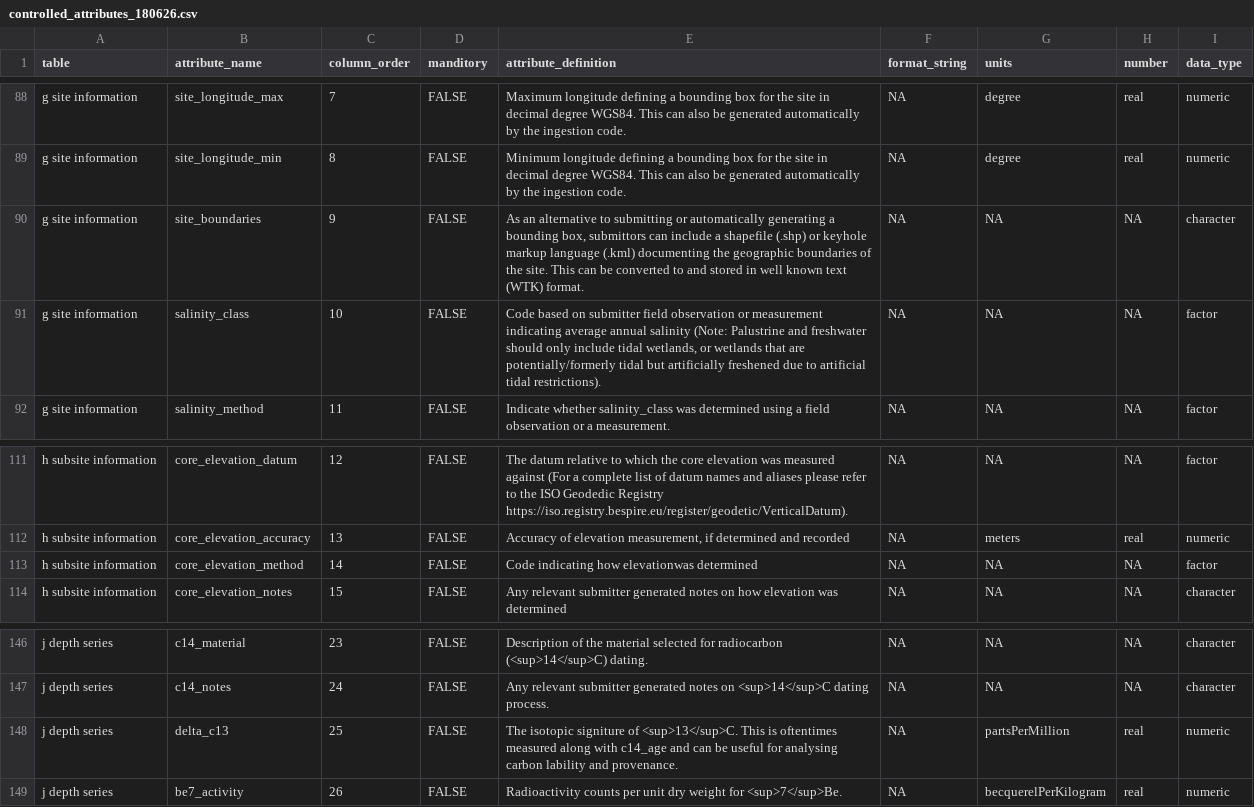
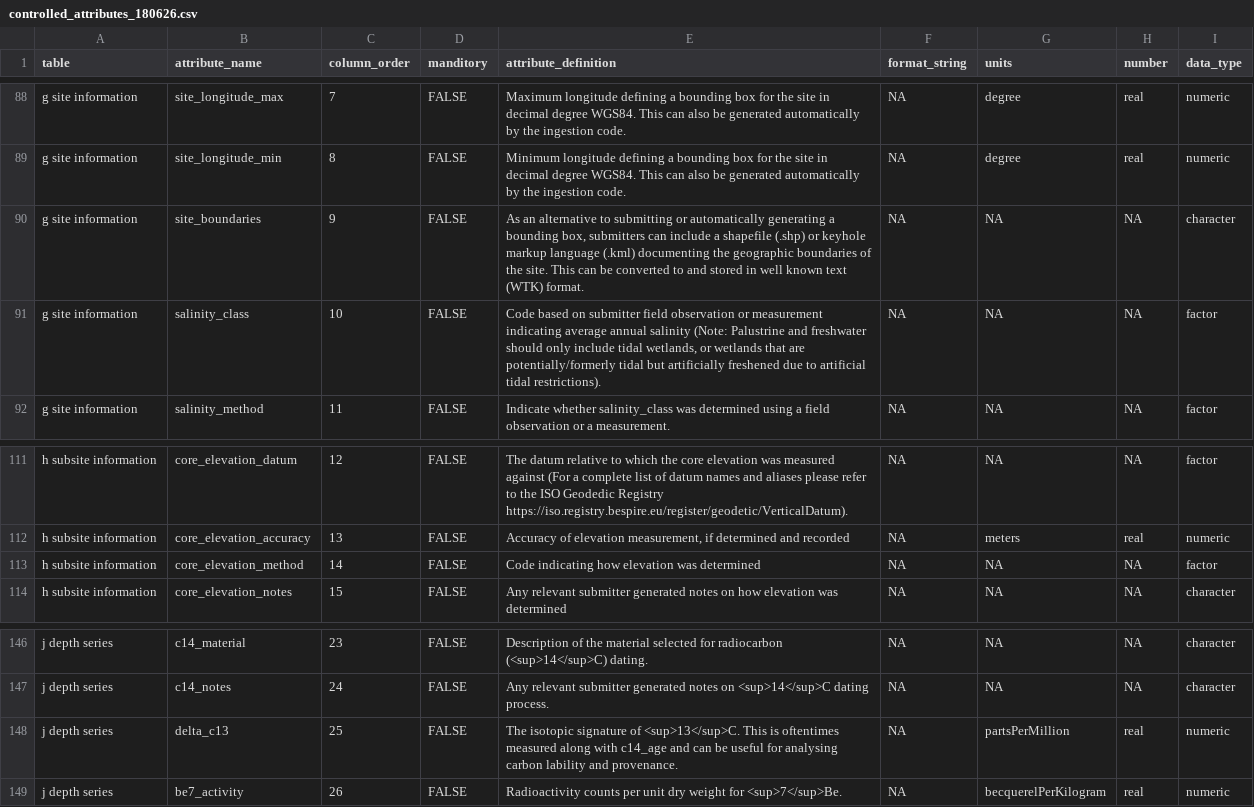
Before and after one commit to Smithsonian/CCRCN-Public-Comment, a CSV file: docs/tables/controlled_attributes_180626.csv, drawn as a sheet; only a part is shown, gaps mark what is left out; the diff covers the shown part only.

```diff
--- a/docs/tables/controlled_attributes_180626.csv
+++ b/docs/tables/controlled_attributes_180626.csv
@@ -89,3 +89,3 @@ g site information,site_longitude_max,7,FALSE,Maximum longitude defining a bound
 g site information,site_longitude_min,8,FALSE,Minimum longitude defining a bounding box for the site in decimal degree WGS84. This can also be generated automatically by the ingestion code.,NA,degree,real,numeric
-g site information,site_boundaries,9,FALSE,"As an alternative to submitting or automatically generating a bounding box, submittors can include a shapefile (.shp) or keyhole markup language (.kml) documenting the geographic boundaries of the site. This can be converted to and stored in well known text (WTK) format.",NA,NA,NA,character
+g site information,site_boundaries,9,FALSE,"As an alternative to submitting or automatically generating a bounding box, submitters can include a shapefile (.shp) or keyhole markup language (.kml) documenting the geographic boundaries of the site. This can be converted to and stored in well known text (WTK) format.",NA,NA,NA,character
 g site information,salinity_class,10,FALSE,"Code based on submitter field observation or measurement indicating average annual salinity (Note: Palustrine and freshwater should only include tidal wetlands, or wetlands that are potentially/formerly tidal but artificially freshened due to artificial tidal restrictions).",NA,NA,NA,factor
@@ -112,3 +112,3 @@ h subsite information,core_elevation_datum,12,FALSE,The datum relative to which
 h subsite information,core_elevation_accuracy,13,FALSE,"Accuracy of elevation measurement, if determined and recorded",NA,meters,real,numeric
-h subsite information,core_elevation_method,14,FALSE,Code indicating how elevationwas determined,NA,NA,NA,factor
+h subsite information,core_elevation_method,14,FALSE,Code indicating how elevation was determined,NA,NA,NA,factor
 h subsite information,core_elevation_notes,15,FALSE,Any relevant submitter generated notes on how elevation was determined,NA,NA,NA,character
@@ -147,3 +147,3 @@ j depth series,c14_material,23,FALSE,Description of the material selected for ra
 j depth series,c14_notes,24,FALSE,Any relevant submitter generated notes on <sup>14</sup>C dating process.,NA,NA,NA,character
-j depth series,delta_c13,25,FALSE,The isotopic signiture of <sup>13</sup>C. This is oftentimes measured along with c14_age and can be useful for analysing carbon lability and provenance.,NA,partsPerMillion,real,numeric
+j depth series,delta_c13,25,FALSE,The isotopic signature of <sup>13</sup>C. This is oftentimes measured along with c14_age and can be useful for analysing carbon lability and provenance.,NA,partsPerMillion,real,numeric
 j depth series,be7_activity,26,FALSE,Radioactivity counts per unit dry weight for <sup>7</sup>Be.,NA,becquerelPerKilogram,real,numeric
```
Also changed, not shown: 24 edited cells elsewhere in this file, docs/tables/controlled_variables_180627.csv, 7 other files.
